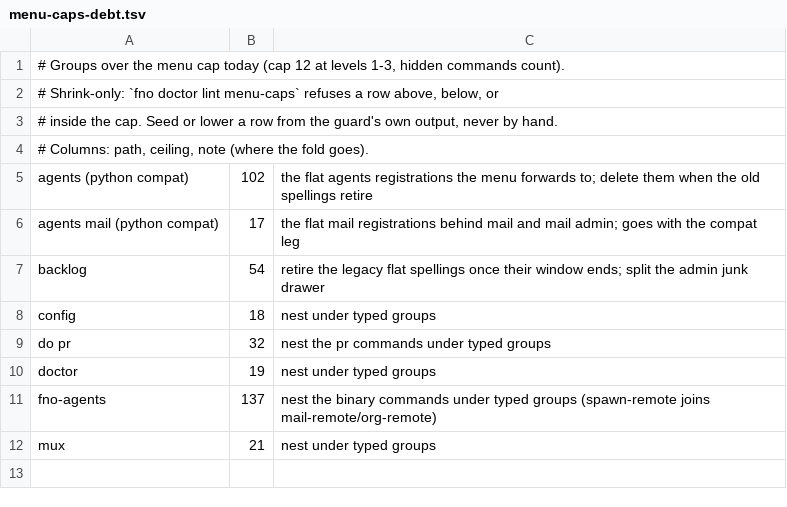
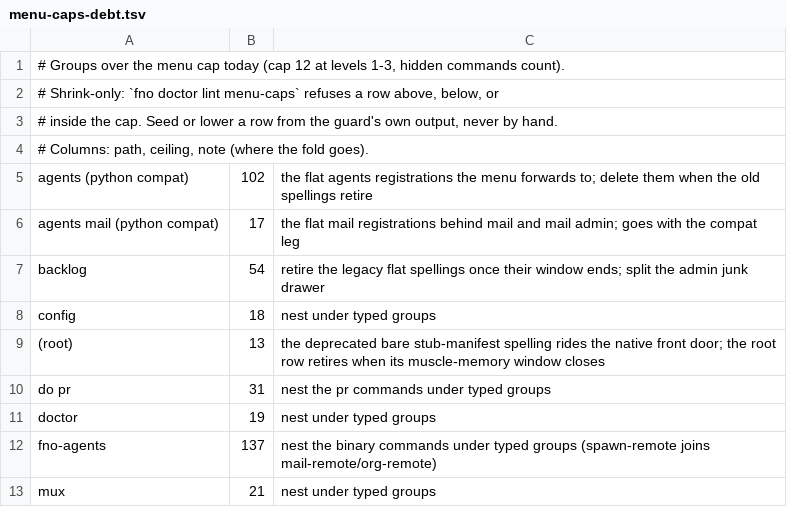
Before and after one commit to bllshttng/fno, a TSV file: scripts/ci/menu-caps-debt.tsv, drawn as a sheet.

```diff
--- a/scripts/ci/menu-caps-debt.tsv
+++ b/scripts/ci/menu-caps-debt.tsv
@@ -8,3 +8,4 @@ backlog	54	retire the legacy flat spellings once their window ends; split the ad
 config	18	nest under typed groups
-do pr	32	nest the pr commands under typed groups
+(root)	13	the deprecated bare stub-manifest spelling rides the native front door; the root row retires when its muscle-memory window closes
+do pr	31	nest the pr commands under typed groups
 doctor	19	nest under typed groups
```
Also changed, not shown: scripts/ci/command-collapse-map.tsv, 3 other files.
